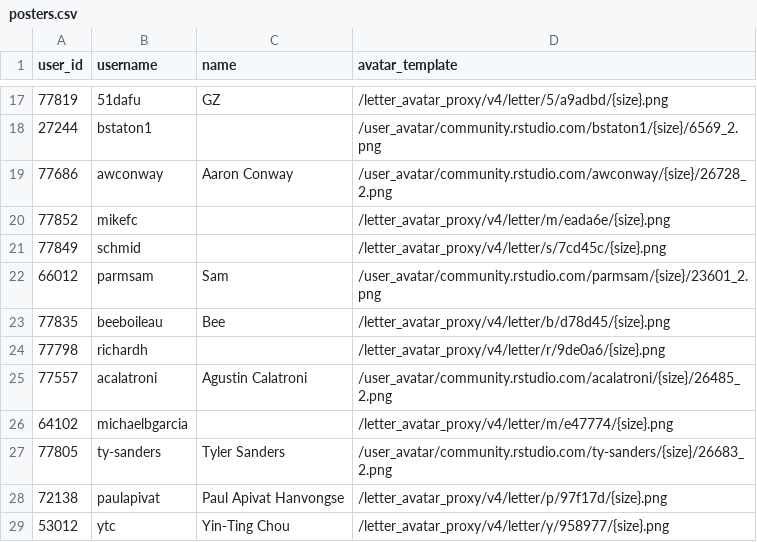
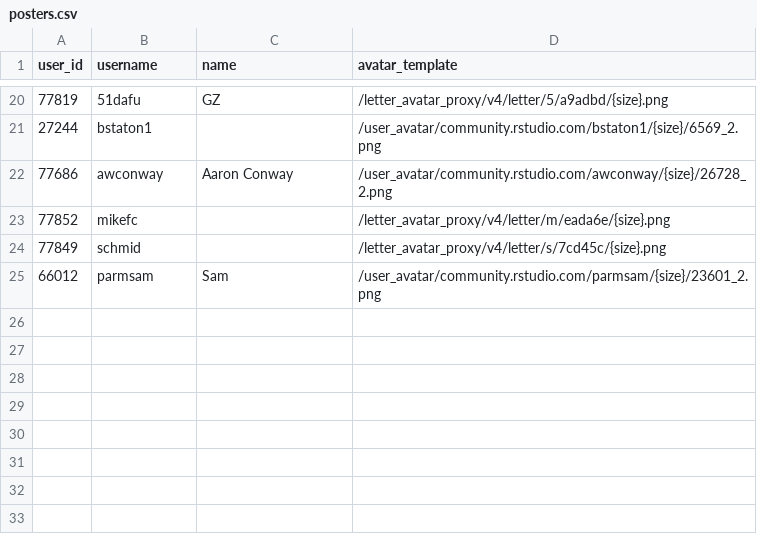
Before and after one commit to gkaramanis/table-contest, a CSV file: data/posters.csv, drawn as a sheet; only a part is shown, gaps mark what is left out; removed rows and columns are numbered as before the commit, all else as after; the diff covers the shown part only; the diff names each change by its address in the sheet, - before the commit and + after, or states it on an @@ line.

```diff
--- a/data/posters.csv
+++ b/data/posters.csv
-row 23: 77835 | beeboileau | Bee | /letter_avatar_proxy/v4/letter/b/d78d45/{size}.png
-row 24: 77798 | richardh |  | /letter_avatar_proxy/v4/letter/r/9de0a6/{size}.png
-row 25: 77557 | acalatroni | Agustin Calatroni | /user_avatar/community.rstudio.com/acalatroni/{size}/26485_2.png
-row 26: 64102 | michaelbgarcia |  | /letter_avatar_proxy/v4/letter/m/e47774/{size}.png
-row 27: 77805 | ty-sanders | Tyler Sanders | /user_avatar/community.rstudio.com/ty-sanders/{size}/26683_2.png
-row 28: 72138 | paulapivat | Paul Apivat Hanvongse | /letter_avatar_proxy/v4/letter/p/97f17d/{size}.png
-row 29: 53012 | ytc | Yin-Ting Chou | /letter_avatar_proxy/v4/letter/y/958977/{size}.png
```
Also changed, not shown: 3 added rows and 7 moved rows elsewhere in this file, data/posts.csv, 2 other files.
